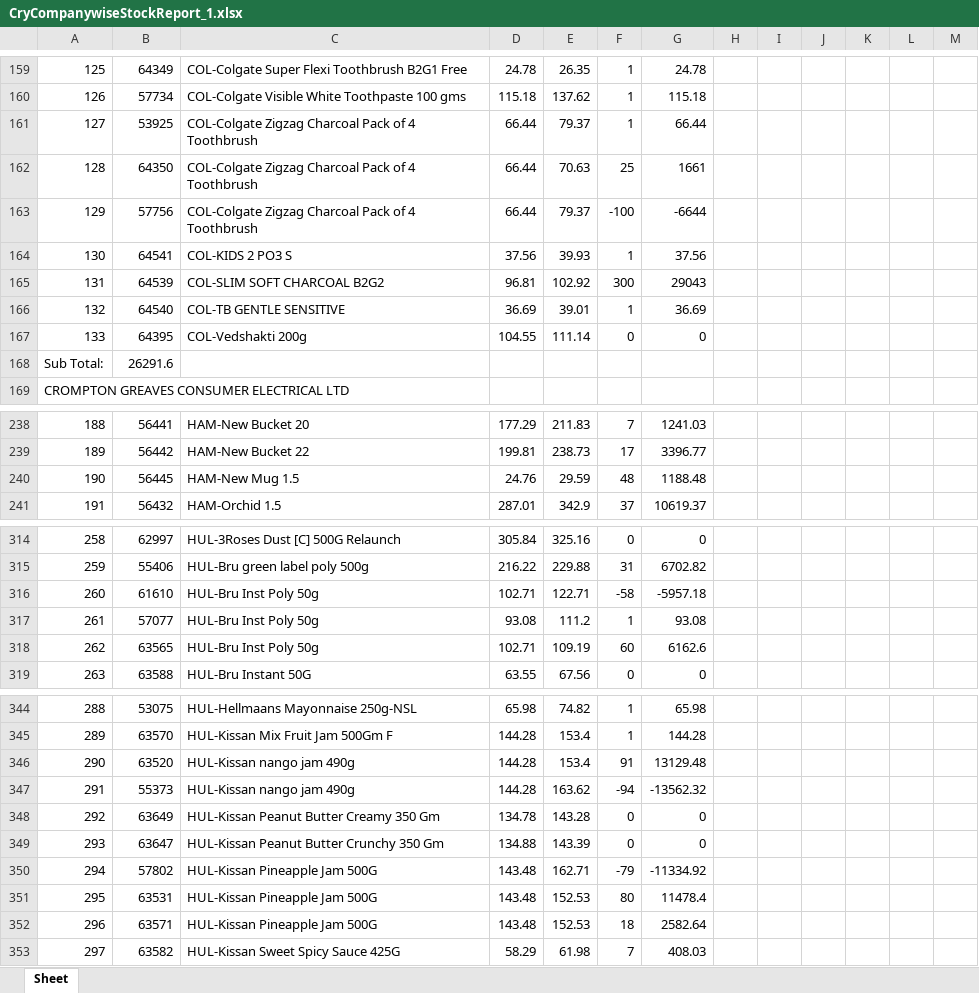
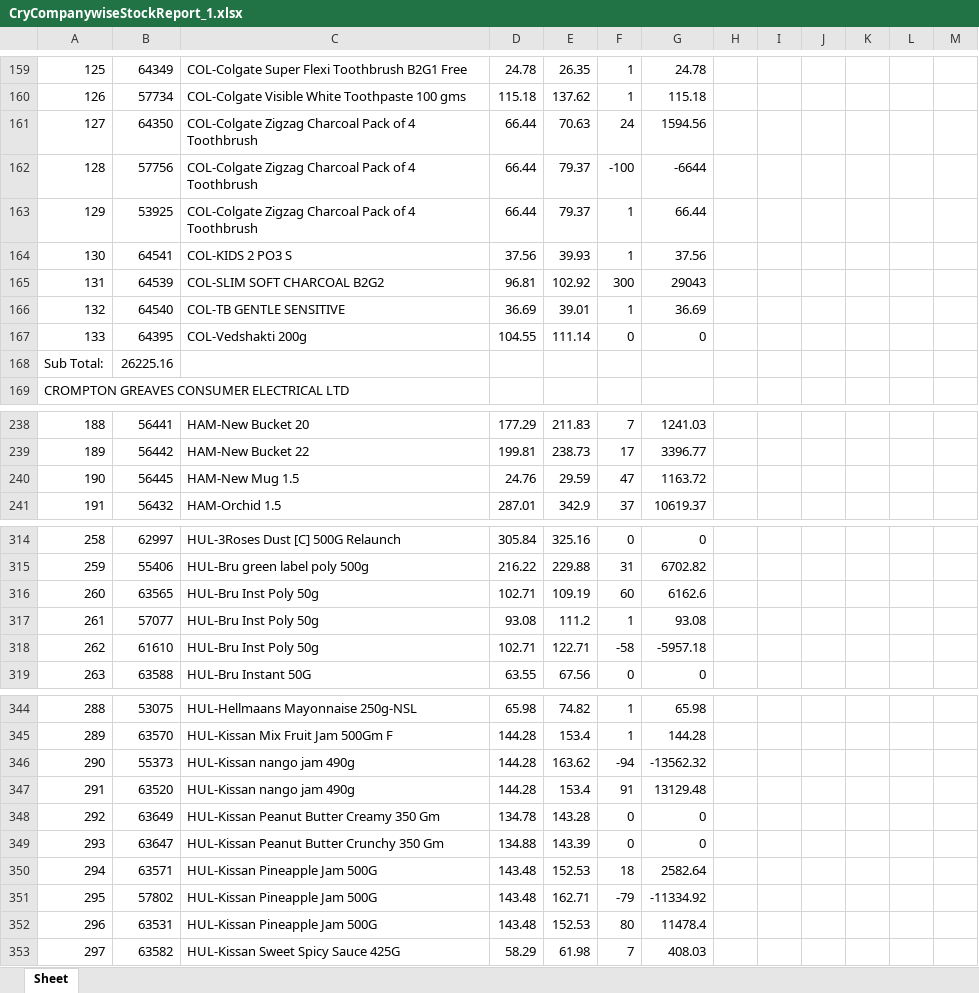
Before and after one commit to PC-Canteen/pc_canteen, an Excel workbook: CryCompanywiseStockReport_1.xlsx, sheet Sheet, drawn as a sheet; only a part is shown, gaps mark what is left out; values as stored, in another font and other column widths than the file's, no borders; removed rows and columns are numbered as before the commit, all else as after; the diff covers the shown part only; the diff names each change by its address in the sheet, - before the commit and + after, or states it on an @@ line.

```diff
--- a/CryCompanywiseStockReport_1.xlsx (sheet Sheet)
+++ b/CryCompanywiseStockReport_1.xlsx (sheet Sheet)
-row 161: 127 | 53925 | COL-Colgate Zigzag Charcoal Pack of 4 Toothbrush | 66.44 | 79.37 | 1 | 66.44
-A161: 128
+A161: 127
-F161: 25
+F161: 24
-G161: 1661
+G161: 1594.56
-A162: 129
+A162: 128
+row 163: 129 | 53925 | COL-Colgate Zigzag Charcoal Pack of 4 Toothbrush | 66.44 | 79.37 | 1 | 66.44
-B168: 26291.6
+B168: 26225.16
-F240: 48
+F240: 47
-G240: 1188.48
+G240: 1163.72
-row 316: 260 | 61610 | HUL-Bru Inst Poly 50g | 102.71 | 122.71 | -58 | -5957.18
+row 316: 260 | 63565 | HUL-Bru Inst Poly 50g | 102.71 | 109.19 | 60 | 6162.6
-row 318: 262 | 63565 | HUL-Bru Inst Poly 50g | 102.71 | 109.19 | 60 | 6162.6
+row 318: 262 | 61610 | HUL-Bru Inst Poly 50g | 102.71 | 122.71 | -58 | -5957.18
-row 346: 290 | 63520 | HUL-Kissan nango jam 490g | 144.28 | 153.4 | 91 | 13129.48
-A346: 291
+A346: 290
+row 347: 291 | 63520 | HUL-Kissan nango jam 490g | 144.28 | 153.4 | 91 | 13129.48
+row 350: 294 | 63571 | HUL-Kissan Pineapple Jam 500G | 143.48 | 152.53 | 18 | 2582.64
-A351: 294
+A351: 295
-A352: 295
+A352: 296
-row 352: 296 | 63571 | HUL-Kissan Pineapple Jam 500G | 143.48 | 152.53 | 18 | 2582.64
```
Also changed, not shown: 4 added rows, 4 removed rows and 227 edited cells elsewhere in this sheet.
